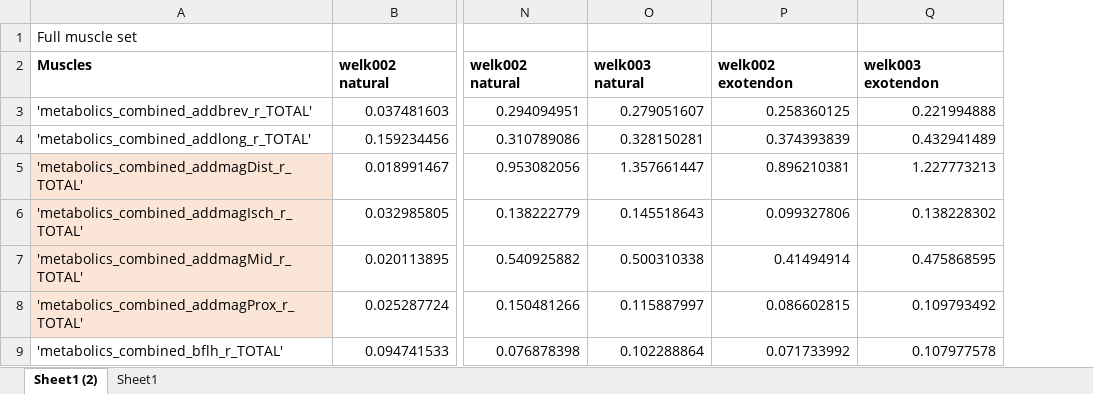
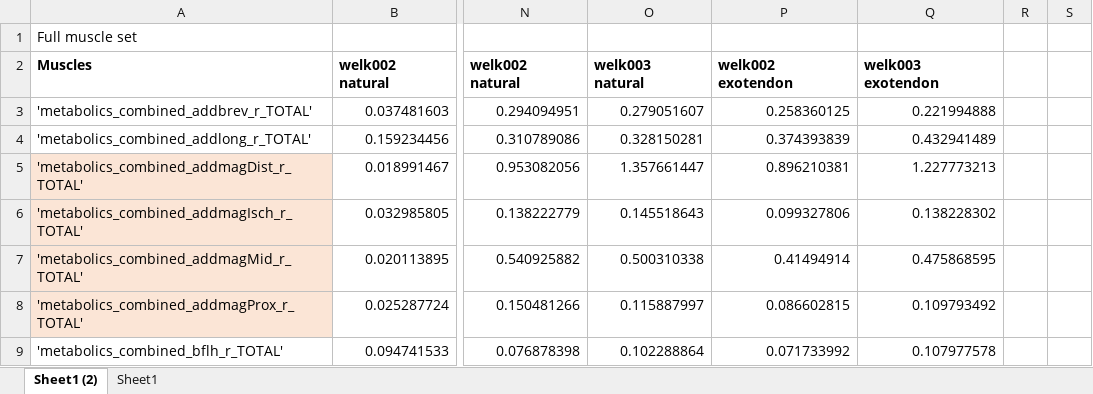
Before and after one commit to stingjp/muscleEnergyModel, an Excel workbook: combiningMuscleGroups_metabolics.xlsx, sheet Sheet1 (2), drawn as a sheet; only a part is shown, gaps mark what is left out; values as stored, in another font and other column widths than the file's, no borders; charts and pictures not drawn; the diff names each change by its address in the sheet, - before the commit and + after, or states it on an @@ line.

```diff
--- a/combiningMuscleGroups_metabolics.xlsx (sheet Sheet1 (2))
+++ b/combiningMuscleGroups_metabolics.xlsx (sheet Sheet1 (2))
+column R, empty
+column S, empty
```
Also changed, not shown: charts or pictures, metaboliccostcomparisons.xlsx.
